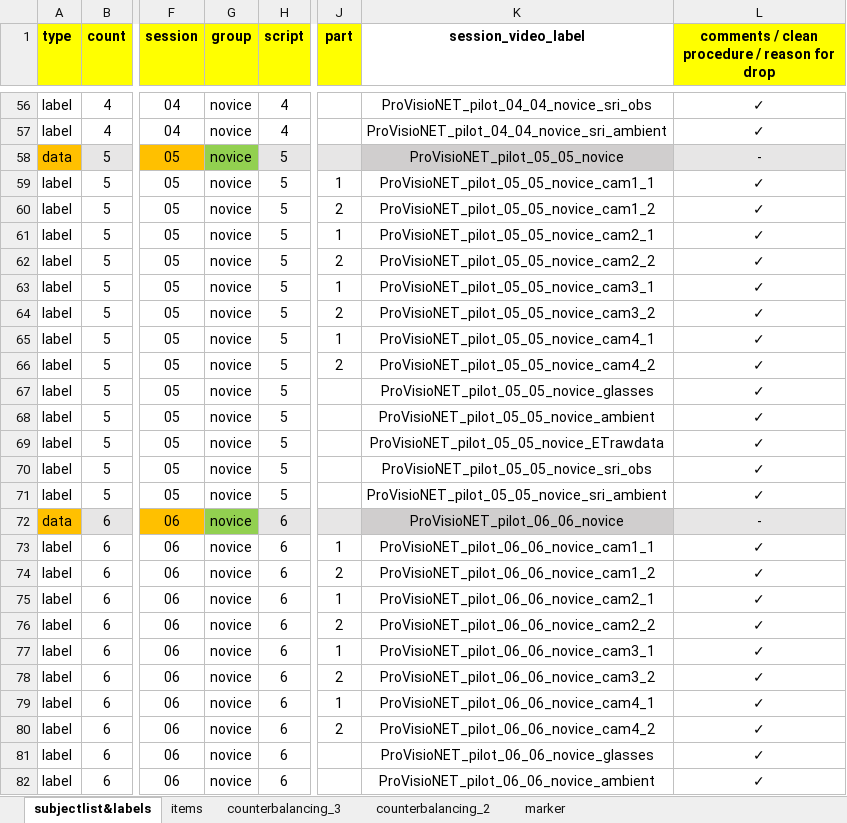
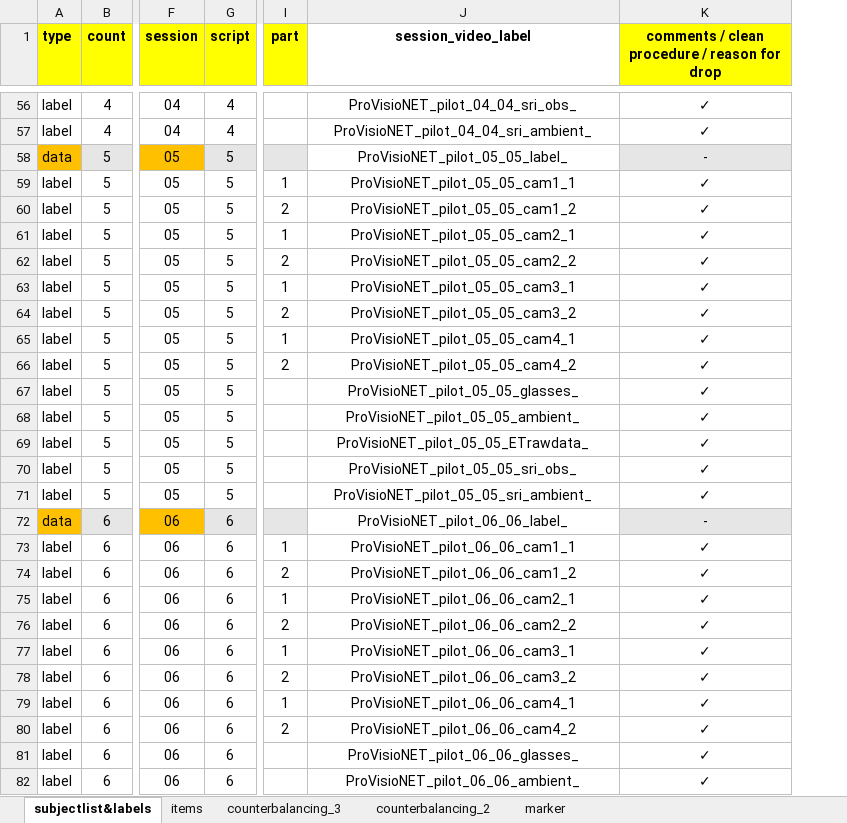
Before and after one commit to ginaamri/Mandy-PhD, an Excel workbook: 01_studies/01_Laborstudie ProVisioNET/2021_ProVisioNET_subject_labellist.xlsx, sheet subjectlist&labels, drawn as a sheet; only a part is shown, gaps mark what is left out; values as stored, in another font and other column widths than the file's, no borders; removed rows and columns are numbered as before the commit, all else as after; the diff covers the shown part only; the diff names each change by its address in the sheet, - before the commit and + after, or states it on an @@ line.

Commit message:
group aus labelliste geöscht

```diff
--- a/01_studies/01_Laborstudie ProVisioNET/2021_ProVisioNET_subject_labellist.xlsx (sheet subjectlist&labels)
+++ b/01_studies/01_Laborstudie ProVisioNET/2021_ProVisioNET_subject_labellist.xlsx (sheet subjectlist&labels)
-column G (group), rows 56-82: all novice
-J56 (session_video_label): ProVisioNET_pilot_04_04_novice_sri_obs
+J56 (session_video_label): ProVisioNET_pilot_04_04_sri_obs_
-J57 (session_video_label): ProVisioNET_pilot_04_04_novice_sri_ambient
+J57 (session_video_label): ProVisioNET_pilot_04_04_sri_ambient_
-J58 (session_video_label): ProVisioNET_pilot_05_05_novice
+J58 (session_video_label): ProVisioNET_pilot_05_05_label_
-J58 fill: #D0CECE
+J58 fill: none
-J59 (session_video_label): ProVisioNET_pilot_05_05_novice_cam1_1
+J59 (session_video_label): ProVisioNET_pilot_05_05_cam1_1
-J60 (session_video_label): ProVisioNET_pilot_05_05_novice_cam1_2
+J60 (session_video_label): ProVisioNET_pilot_05_05_cam1_2
-J61 (session_video_label): ProVisioNET_pilot_05_05_novice_cam2_1
+J61 (session_video_label): ProVisioNET_pilot_05_05_cam2_1
-J62 (session_video_label): ProVisioNET_pilot_05_05_novice_cam2_2
+J62 (session_video_label): ProVisioNET_pilot_05_05_cam2_2
-J63 (session_video_label): ProVisioNET_pilot_05_05_novice_cam3_1
+J63 (session_video_label): ProVisioNET_pilot_05_05_cam3_1
-J64 (session_video_label): ProVisioNET_pilot_05_05_novice_cam3_2
+J64 (session_video_label): ProVisioNET_pilot_05_05_cam3_2
-J65 (session_video_label): ProVisioNET_pilot_05_05_novice_cam4_1
+J65 (session_video_label): ProVisioNET_pilot_05_05_cam4_1
-J66 (session_video_label): ProVisioNET_pilot_05_05_novice_cam4_2
+J66 (session_video_label): ProVisioNET_pilot_05_05_cam4_2
-J67 (session_video_label): ProVisioNET_pilot_05_05_novice_glasses
+J67 (session_video_label): ProVisioNET_pilot_05_05_glasses_
-J68 (session_video_label): ProVisioNET_pilot_05_05_novice_ambient
+J68 (session_video_label): ProVisioNET_pilot_05_05_ambient_
-J69 (session_video_label): ProVisioNET_pilot_05_05_novice_ETrawdata
+J69 (session_video_label): ProVisioNET_pilot_05_05_ETrawdata_
-J70 (session_video_label): ProVisioNET_pilot_05_05_novice_sri_obs
+J70 (session_video_label): ProVisioNET_pilot_05_05_sri_obs_
-J71 (session_video_label): ProVisioNET_pilot_05_05_novice_sri_ambient
+J71 (session_video_label): ProVisioNET_pilot_05_05_sri_ambient_
-J72 (session_video_label): ProVisioNET_pilot_06_06_novice
+J72 (session_video_label): ProVisioNET_pilot_06_06_label_
-J72 fill: #D0CECE
+J72 fill: none
-J73 (session_video_label): ProVisioNET_pilot_06_06_novice_cam1_1
+J73 (session_video_label): ProVisioNET_pilot_06_06_cam1_1
-J74 (session_video_label): ProVisioNET_pilot_06_06_novice_cam1_2
+J74 (session_video_label): ProVisioNET_pilot_06_06_cam1_2
-J75 (session_video_label): ProVisioNET_pilot_06_06_novice_cam2_1
+J75 (session_video_label): ProVisioNET_pilot_06_06_cam2_1
-J76 (session_video_label): ProVisioNET_pilot_06_06_novice_cam2_2
+J76 (session_video_label): ProVisioNET_pilot_06_06_cam2_2
-J77 (session_video_label): ProVisioNET_pilot_06_06_novice_cam3_1
+J77 (session_video_label): ProVisioNET_pilot_06_06_cam3_1
-J78 (session_video_label): ProVisioNET_pilot_06_06_novice_cam3_2
+J78 (session_video_label): ProVisioNET_pilot_06_06_cam3_2
-J79 (session_video_label): ProVisioNET_pilot_06_06_novice_cam4_1
+J79 (session_video_label): ProVisioNET_pilot_06_06_cam4_1
-J80 (session_video_label): ProVisioNET_pilot_06_06_novice_cam4_2
+J80 (session_video_label): ProVisioNET_pilot_06_06_cam4_2
-J81 (session_video_label): ProVisioNET_pilot_06_06_novice_glasses
+J81 (session_video_label): ProVisioNET_pilot_06_06_glasses_
-J82 (session_video_label): ProVisioNET_pilot_06_06_novice_ambient
+J82 (session_video_label): ProVisioNET_pilot_06_06_ambient_
```
Also changed, not shown: 105 edited cells and cell formats elsewhere in this sheet, formulas that keep their value.
